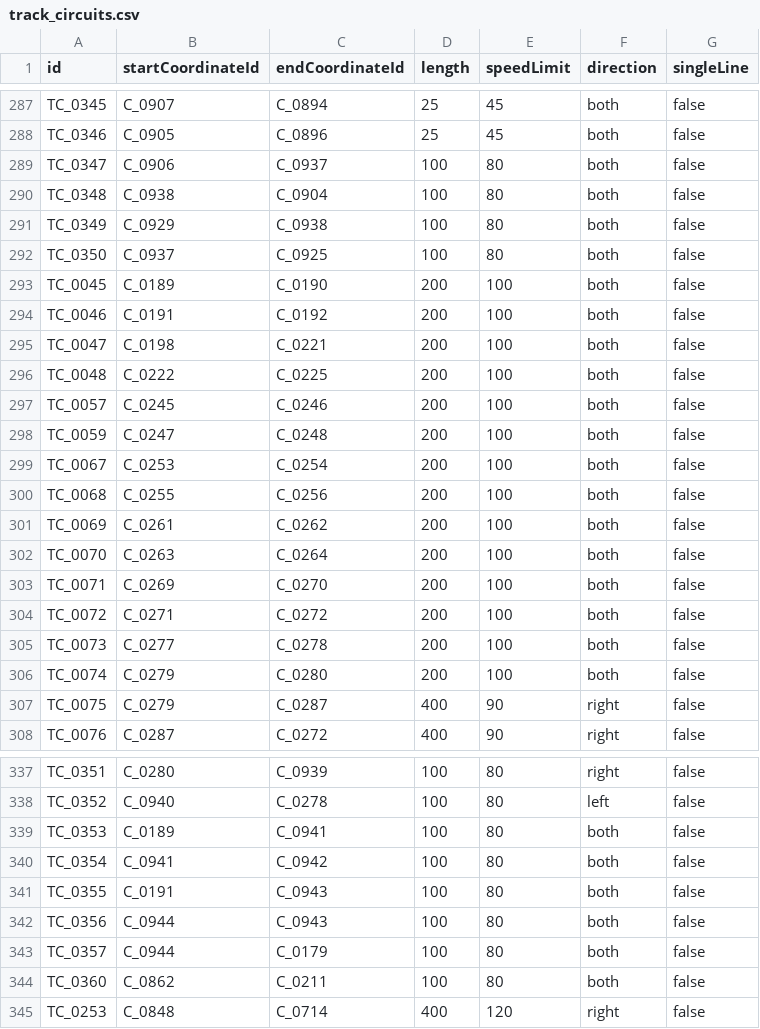
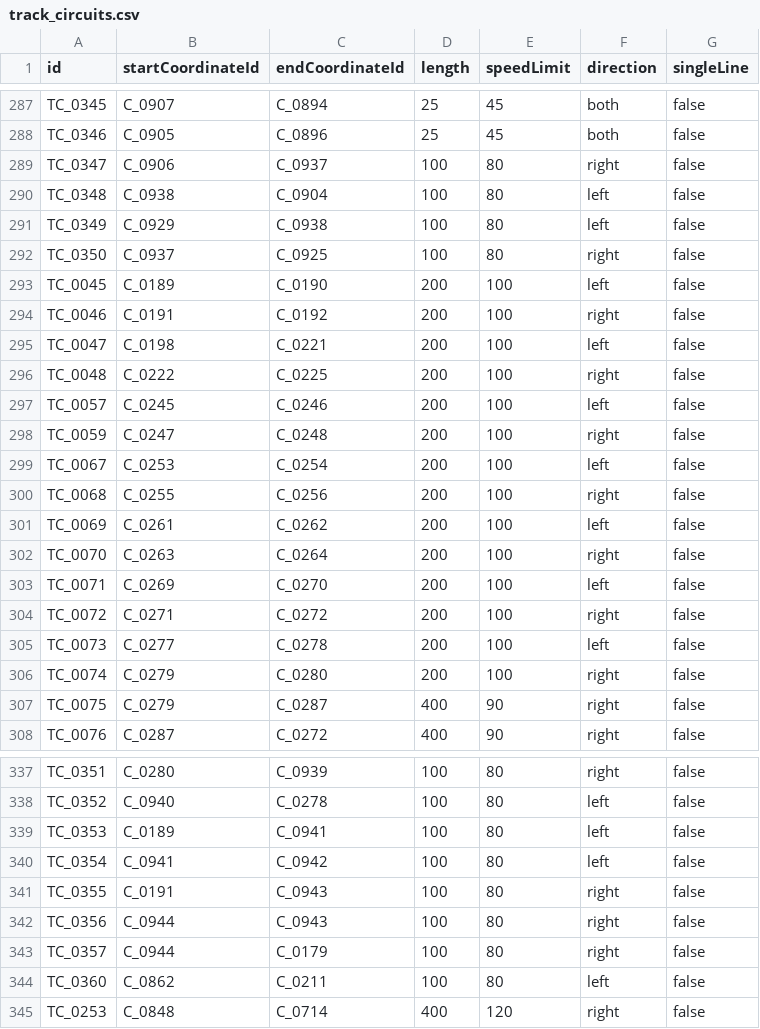
Before and after one commit to p4ken/CTCLive-CustomMaps, a CSV file: map_20261025170633_b3fd/Data/map_20261025170633_b3fd/track_circuits.csv, drawn as a sheet; only a part is shown, gaps mark what is left out; the diff covers the shown part only.

Commit message:
Set direction

```diff
--- a/map_20261025170633_b3fd/Data/map_20261025170633_b3fd/track_circuits.csv
+++ b/map_20261025170633_b3fd/Data/map_20261025170633_b3fd/track_circuits.csv
@@ -288,20 +288,20 @@ TC_0345,C_0907,C_0894,25,45,both,false
 TC_0346,C_0905,C_0896,25,45,both,false
-TC_0347,C_0906,C_0937,100,80,both,false
-TC_0348,C_0938,C_0904,100,80,both,false
-TC_0349,C_0929,C_0938,100,80,both,false
-TC_0350,C_0937,C_0925,100,80,both,false
-TC_0045,C_0189,C_0190,200,100,both,false
-TC_0046,C_0191,C_0192,200,100,both,false
-TC_0047,C_0198,C_0221,200,100,both,false
-TC_0048,C_0222,C_0225,200,100,both,false
-TC_0057,C_0245,C_0246,200,100,both,false
-TC_0059,C_0247,C_0248,200,100,both,false
-TC_0067,C_0253,C_0254,200,100,both,false
-TC_0068,C_0255,C_0256,200,100,both,false
-TC_0069,C_0261,C_0262,200,100,both,false
-TC_0070,C_0263,C_0264,200,100,both,false
-TC_0071,C_0269,C_0270,200,100,both,false
-TC_0072,C_0271,C_0272,200,100,both,false
-TC_0073,C_0277,C_0278,200,100,both,false
-TC_0074,C_0279,C_0280,200,100,both,false
+TC_0347,C_0906,C_0937,100,80,right,false
+TC_0348,C_0938,C_0904,100,80,left,false
+TC_0349,C_0929,C_0938,100,80,left,false
+TC_0350,C_0937,C_0925,100,80,right,false
+TC_0045,C_0189,C_0190,200,100,left,false
+TC_0046,C_0191,C_0192,200,100,right,false
+TC_0047,C_0198,C_0221,200,100,left,false
+TC_0048,C_0222,C_0225,200,100,right,false
+TC_0057,C_0245,C_0246,200,100,left,false
+TC_0059,C_0247,C_0248,200,100,right,false
+TC_0067,C_0253,C_0254,200,100,left,false
+TC_0068,C_0255,C_0256,200,100,right,false
+TC_0069,C_0261,C_0262,200,100,left,false
+TC_0070,C_0263,C_0264,200,100,right,false
+TC_0071,C_0269,C_0270,200,100,left,false
+TC_0072,C_0271,C_0272,200,100,right,false
+TC_0073,C_0277,C_0278,200,100,left,false
+TC_0074,C_0279,C_0280,200,100,right,false
 TC_0075,C_0279,C_0287,400,90,right,false
@@ -338,8 +338,8 @@ TC_0351,C_0280,C_0939,100,80,right,false
 TC_0352,C_0940,C_0278,100,80,left,false
-TC_0353,C_0189,C_0941,100,80,both,false
-TC_0354,C_0941,C_0942,100,80,both,false
-TC_0355,C_0191,C_0943,100,80,both,false
-TC_0356,C_0944,C_0943,100,80,both,false
-TC_0357,C_0944,C_0179,100,80,both,false
-TC_0360,C_0862,C_0211,100,80,both,false
+TC_0353,C_0189,C_0941,100,80,left,false
+TC_0354,C_0941,C_0942,100,80,left,false
+TC_0355,C_0191,C_0943,100,80,right,false
+TC_0356,C_0944,C_0943,100,80,right,false
+TC_0357,C_0944,C_0179,100,80,right,false
+TC_0360,C_0862,C_0211,100,80,left,false
 TC_0253,C_0848,C_0714,400,120,right,false
```
Also changed, not shown: 22 edited cells elsewhere in this file.
